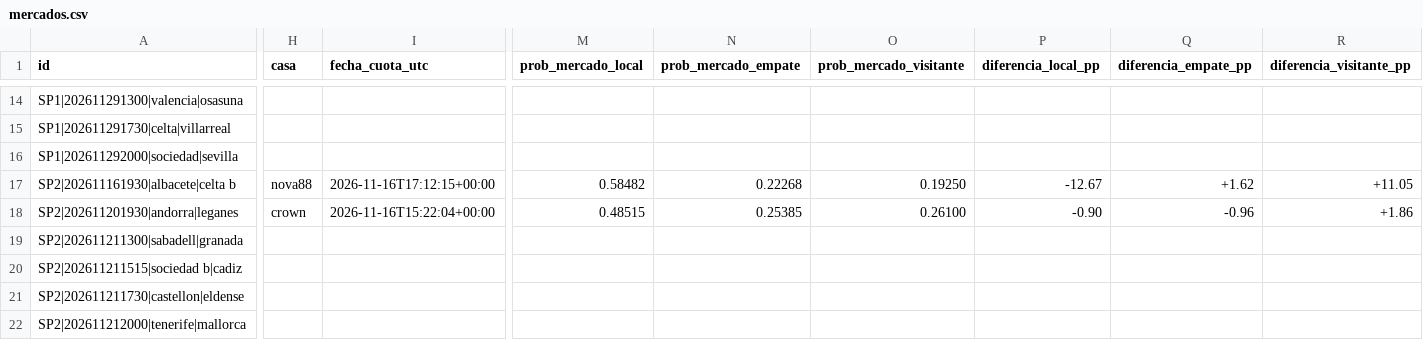
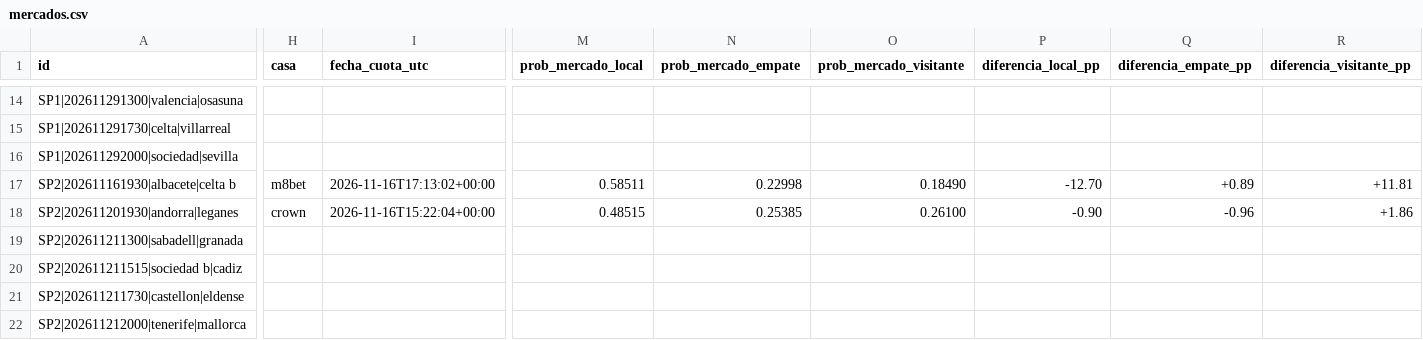
Before and after one commit to rasekes86/football-ai-lab, a CSV file: output/mercados.csv, drawn as a sheet; only a part is shown, gaps mark what is left out; the diff names each change by its address in the sheet, - before the commit and + after, or states it on an @@ line.

```diff
--- a/output/mercados.csv
+++ b/output/mercados.csv
-H17 (casa): nova88
+H17 (casa): m8bet
-I17 (fecha_cuota_utc): 2026-11-16T17:12:15+00:00
+I17 (fecha_cuota_utc): 2026-11-16T17:13:02+00:00
-M17 (prob_mercado_local): 0.58482
+M17 (prob_mercado_local): 0.58511
-N17 (prob_mercado_empate): 0.22268
+N17 (prob_mercado_empate): 0.22998
-O17 (prob_mercado_visitante): 0.19250
+O17 (prob_mercado_visitante): 0.18490
-P17 (diferencia_local_pp): -12.67
+P17 (diferencia_local_pp): -12.70
-Q17 (diferencia_empate_pp): +1.62
+Q17 (diferencia_empate_pp): +0.89
-R17 (diferencia_visitante_pp): +11.05
+R17 (diferencia_visitante_pp): +11.81
```
Also changed, not shown: output/predicciones.csv, 20 other files.
